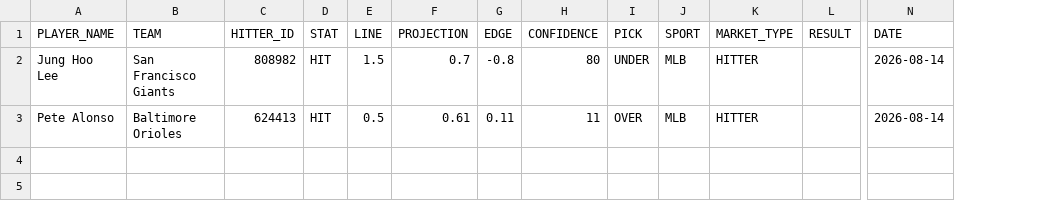
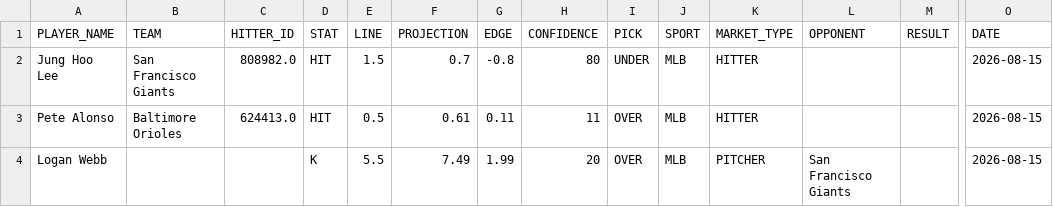
Before and after one commit to syocum9422-blip/sports_model_site, a CSV file: data/mlb/tracked_plays.csv, drawn as a sheet; only a part is shown, gaps mark what is left out; addresses are those after the commit; rows hold the shown columns only; the diff names each change by its address in the sheet, - before the commit and + after, or states it on an @@ line.

```diff
--- a/data/mlb/tracked_plays.csv
+++ b/data/mlb/tracked_plays.csv
+column L (OPPONENT), empty
-C2 (HITTER_ID): 808982
+C2 (HITTER_ID): 808982.0
-O2:O3 (DATE): 2026-08-14
+O2:O3 (DATE): 2026-08-15
-C3 (HITTER_ID): 624413
+C3 (HITTER_ID): 624413.0
+row 4: Logan Webb |  |  | K | 5.5 | 7.49 | 1.99 | 20 | OVER | MLB | PITCHER | San Francisco Giants |  | 2026-08-15
```
Also changed, not shown: data/mlb/lines_today.csv, data/mlb/lineups_with_ids.csv, 2 other files.
